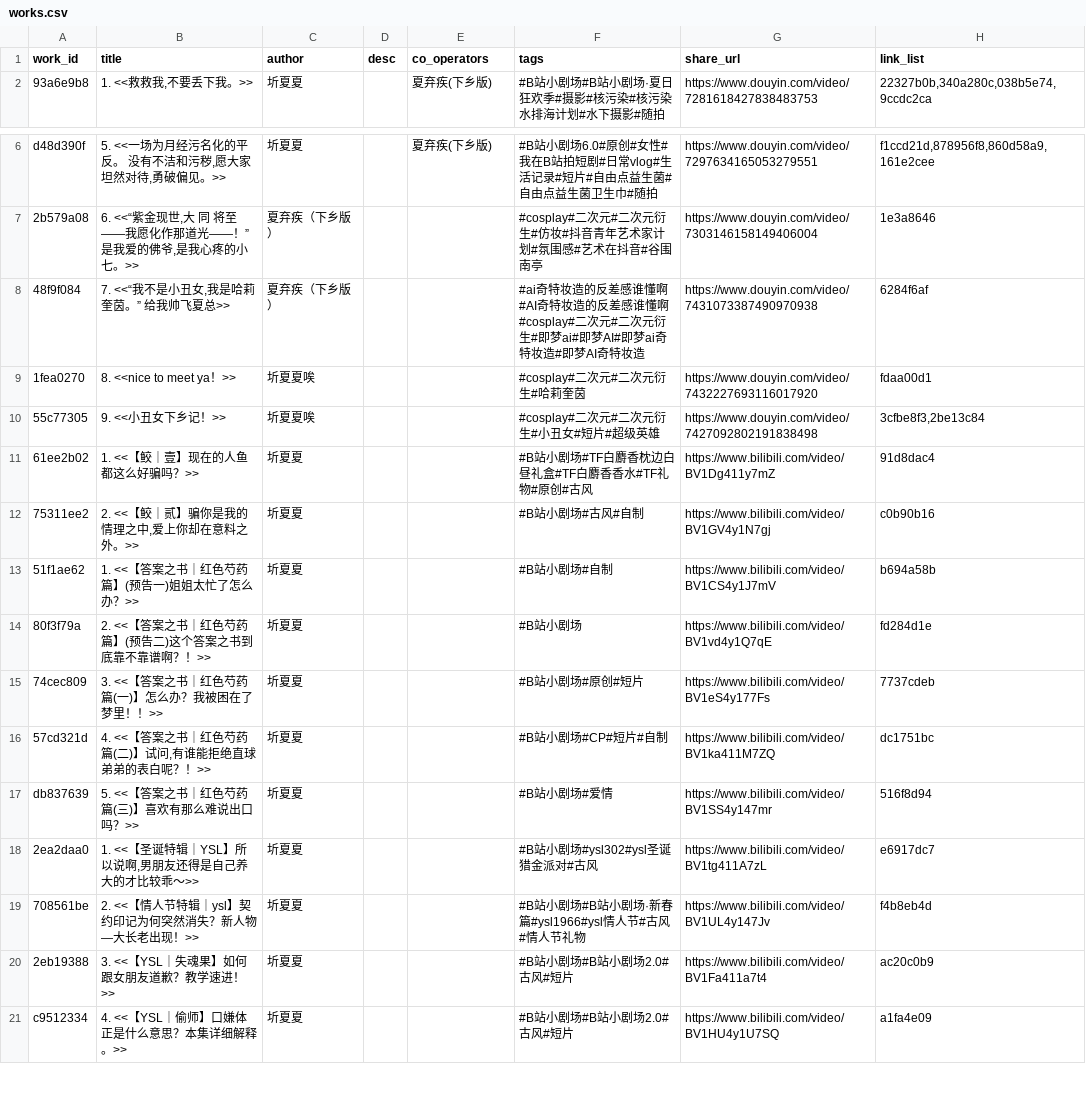
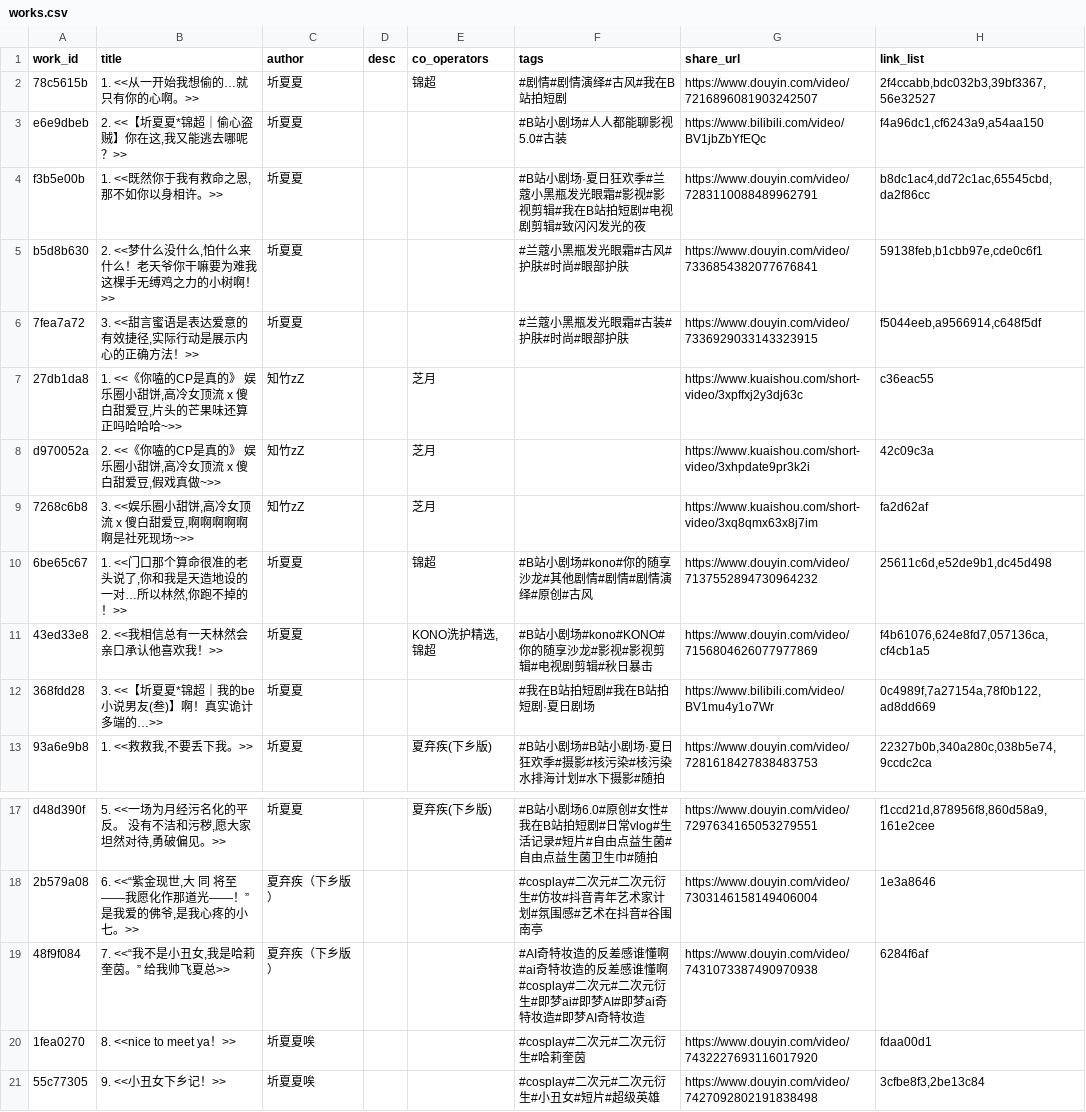
Before and after one commit to shixujapan/MediaCrawler, a CSV file: media_library/final/data/works.csv, drawn as a sheet; only a part is shown, gaps mark what is left out; the shorter side is filled out with more unchanged rows.

```diff
--- a/media_library/final/data/works.csv
+++ b/media_library/final/data/works.csv
@@ -1,2 +1,13 @@
 work_id,title,author,desc,co_operators,tags,share_url,link_list
+78c5615b,1. <<从一开始我想偷的…就只有你的心啊。>>,圻夏夏,,锦超,#剧情#剧情演绎#古风#我在B站拍短剧,https://www.douyin.com/video/7216896081903242507,"2f4ccabb,bdc032b3,39bf3367,56e32527"
+e6e9dbeb,"2. <<【圻夏夏*锦超｜偷心盗贼】你在这,我又能逃去哪呢？>>",圻夏夏,,,#B站小剧场#人人都能聊影视5.0#古装,https://www.bilibili.com/video/BV1jbZbYfEQc,"f4a96dc1,cf6243a9,a54aa150"
+f3b5e00b,"1. <<既然你于我有救命之恩,那不如你以身相许。>>",圻夏夏,,,#B站小剧场·夏日狂欢季#兰蔻小黑瓶发光眼霜#影视#影视剪辑#我在B站拍短剧#电视剧剪辑#致闪闪发光的夜,https://www.douyin.com/video/7283110088489962791,"b8dc1ac4,dd72c1ac,65545cbd,da2f86cc"
+b5d8b630,"2. <<梦什么没什么,怕什么来什么！老天爷你干嘛要为难我这棵手无缚鸡之力的小树啊！>>",圻夏夏,,,#兰蔻小黑瓶发光眼霜#古风#护肤#时尚#眼部护肤,https://www.douyin.com/video/7336854382077676841,"59138feb,b1cbb97e,cde0c6f1"
+7fea7a72,"3. <<甜言蜜语是表达爱意的有效捷径,实际行动是展示内心的正确方法！>>",圻夏夏,,,#兰蔻小黑瓶发光眼霜#古装#护肤#时尚#眼部护肤,https://www.douyin.com/video/7336929033143323915,"f5044eeb,a9566914,c648f5df"
+27db1da8,"1. <<《你嗑的CP是真的》 娱乐圈小甜饼,高冷女顶流 x 傻白甜爱豆,片头的芒果味还算正吗哈哈哈~>>",知竹zZ,,芝月,,https://www.kuaishou.com/short-video/3xpffxj2y3dj63c,c36eac55
+d970052a,"2. <<《你嗑的CP是真的》 娱乐圈小甜饼,高冷女顶流 x 傻白甜爱豆,假戏真做~>>",知竹zZ,,芝月,,https://www.kuaishou.com/short-video/3xhpdate9pr3k2i,42c09c3a
+7268c6b8,"3. <<娱乐圈小甜饼,高冷女顶流 x 傻白甜爱豆,啊啊啊啊啊啊是社死现场~>>",知竹zZ,,芝月,,https://www.kuaishou.com/short-video/3xq8qmx63x8j7im,fa2d62af
+6be65c67,"1. <<门口那个算命很准的老头说了,你和我是天造地设的一对…所以林然,你跑不掉的！>>",圻夏夏,,锦超,#B站小剧场#kono#你的随享沙龙#其他剧情#剧情#剧情演绎#原创#古风,https://www.douyin.com/video/7137552894730964232,"25611c6d,e52de9b1,dc45d498"
+43ed33e8,2. <<我相信总有一天林然会亲口承认他喜欢我！>>,圻夏夏,,"KONO洗护精选,锦超",#B站小剧场#kono#KONO#你的随享沙龙#影视#影视剪辑#电视剧剪辑#秋日暴击,https://www.douyin.com/video/7156804626077977869,"f4b61076,624e8fd7,057136ca,cf4cb1a5"
+368fdd28,3. <<【圻夏夏*锦超｜我的be小说男友(叁)】啊！真实诡计多端的…>>,圻夏夏,,,#我在B站拍短剧#我在B站拍短剧·夏日剧场,https://www.bilibili.com/video/BV1mu4y1o7Wr,"0c4989f,7a27154a,78f0b122,ad8dd669"
 93a6e9b8,"1. <<救救我,不要丢下我。>>",圻夏夏,,夏弃疾(下乡版),#B站小剧场#B站小剧场·夏日狂欢季#摄影#核污染#核污染水排海计划#水下摄影#随拍,https://www.douyin.com/video/7281618427838483753,"22327b0b,340a280c,038b5e74,9ccdc2ca"
@@ -7,3 +18,3 @@ d48d390f,"5. <<一场为月经污名化的平反。 没有不洁和污秽,愿大
 2b579a08,"6. <<“紫金现世,大 同 将至——我愿化作那道光——！” 是我爱的佛爷,是我心疼的小七。>>",夏弃疾（下乡版）,,,#cosplay#二次元#二次元衍生#仿妆#抖音青年艺术家计划#氛围感#艺术在抖音#谷围南亭,https://www.douyin.com/video/7303146158149406004,1e3a8646
-48f9f084,"7. <<“我不是小丑女,我是哈莉奎茵。” 给我帅飞夏总>>",夏弃疾（下乡版）,,,#ai奇特妆造的反差感谁懂啊#AI奇特妆造的反差感谁懂啊#cosplay#二次元#二次元衍生#即梦ai#即梦AI#即梦ai奇特妆造#即梦AI奇特妆造,https://www.douyin.com/video/7431073387490970938,6284f6af
+48f9f084,"7. <<“我不是小丑女,我是哈莉奎茵。” 给我帅飞夏总>>",夏弃疾（下乡版）,,,#AI奇特妆造的反差感谁懂啊#ai奇特妆造的反差感谁懂啊#cosplay#二次元#二次元衍生#即梦ai#即梦AI#即梦ai奇特妆造#即梦AI奇特妆造,https://www.douyin.com/video/7431073387490970938,6284f6af
 1fea0270,8. <<nice to meet ya！>>,圻夏夏唉,,,#cosplay#二次元#二次元衍生#哈莉奎茵,https://www.douyin.com/video/7432227693116017920,fdaa00d1
```
Also changed, not shown: media_library/final/data/series.csv, 4 other files.
